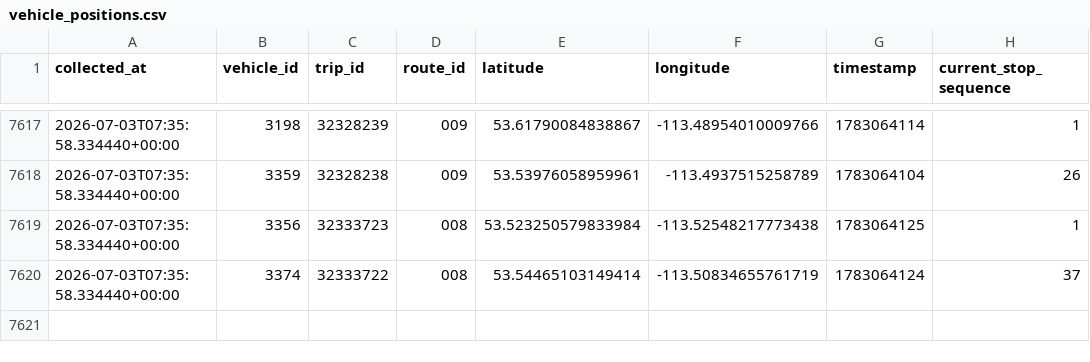
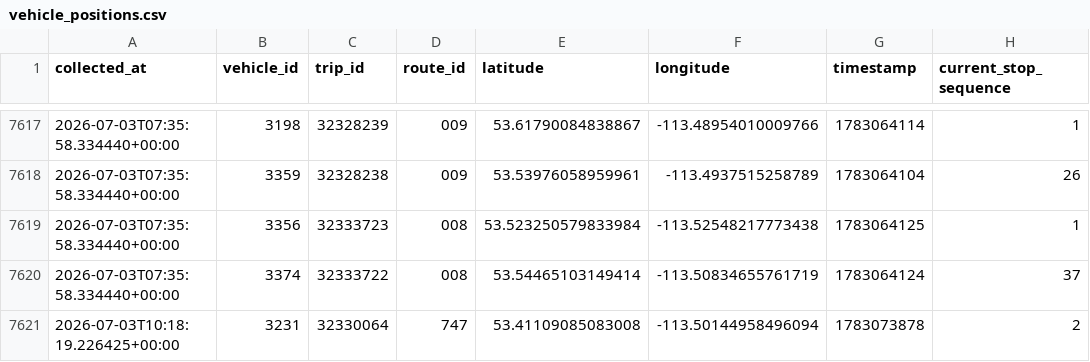
Before and after one commit to summayahjoyia/ets-reliability, a CSV file: data/collected/vehicle_positions.csv, drawn as a sheet; only a part is shown, gaps mark what is left out.

```diff
--- a/data/collected/vehicle_positions.csv
+++ b/data/collected/vehicle_positions.csv
@@ -7620 +7620,2 @@ collected_at,vehicle_id,trip_id,route_id,latitude,longitude,timestamp,current_st
 2026-07-03T07:35:58.334440+00:00,3374,32333722,008,53.54465103149414,-113.50834655761719,1783064124,37
+2026-07-03T10:18:19.226425+00:00,3231,32330064,747,53.41109085083008,-113.50144958496094,1783073878,2
```
